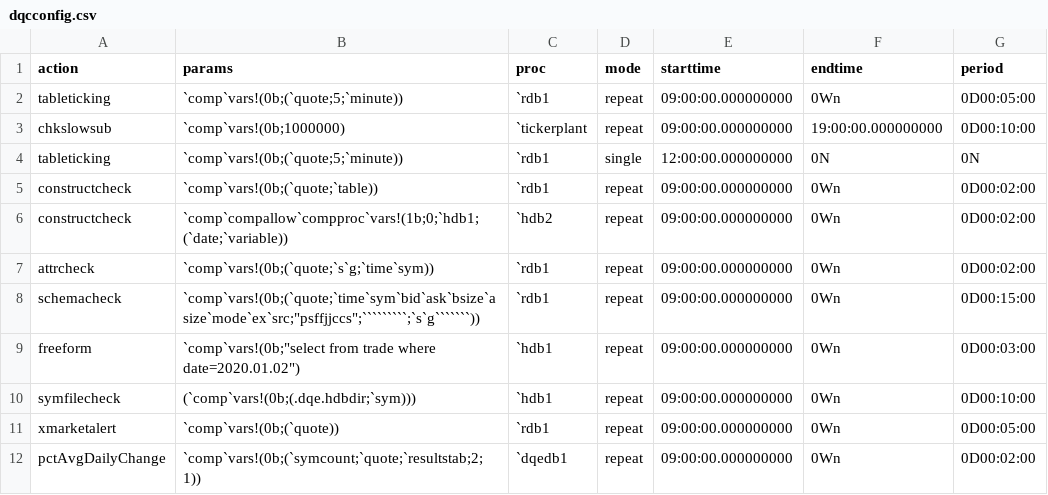
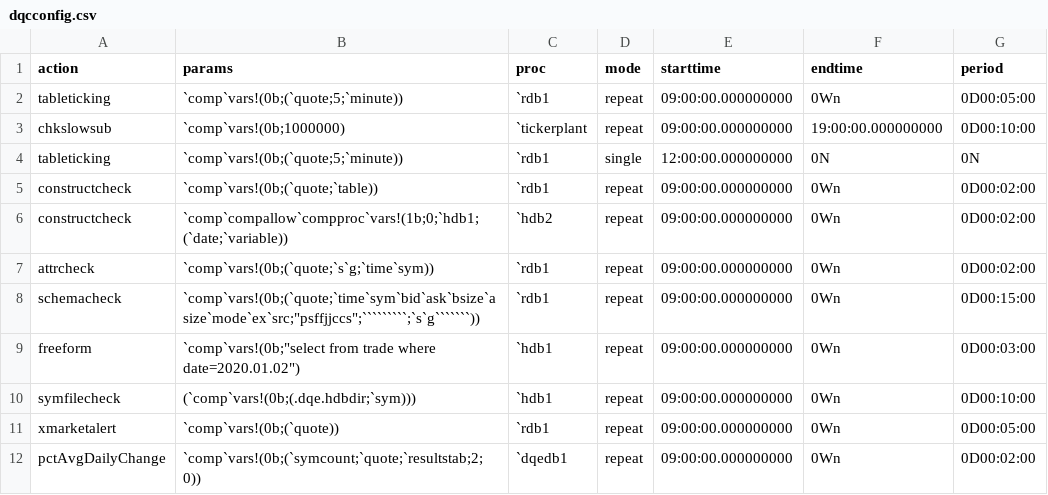
Before and after one commit to DataIntellectTech/TorQ, a CSV file: config/dqcconfig.csv, drawn as a sheet.

Commit message:
Updating input parameters for pctAvgDailyChange

```diff
--- a/config/dqcconfig.csv
+++ b/config/dqcconfig.csv
@@ -11,2 +11,2 @@ symfilecheck,(`comp`vars!(0b;(.dqe.hdbdir;`sym))),`hdb1,repeat,09:00:00.00000000
 xmarketalert,`comp`vars!(0b;(`quote)),`rdb1,repeat,09:00:00.000000000,0Wn,0D00:05:00
-pctAvgDailyChange,`comp`vars!(0b;(`symcount;`quote;`resultstab;2;1)),`dqedb1,repeat,09:00:00.000000000,0Wn,0D00:02:00
+pctAvgDailyChange,`comp`vars!(0b;(`symcount;`quote;`resultstab;2;0)),`dqedb1,repeat,09:00:00.000000000,0Wn,0D00:02:00
```
